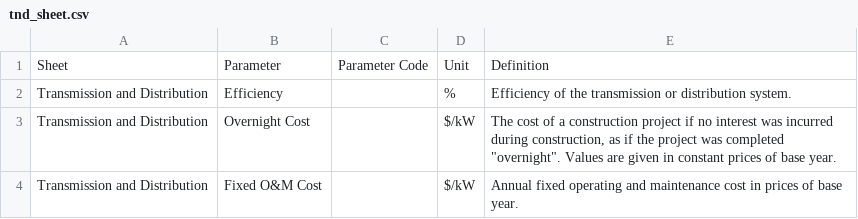
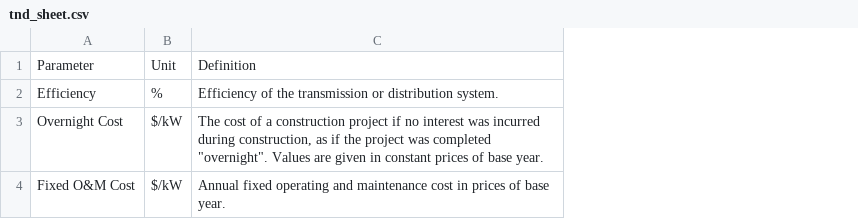
Before and after one commit to SPLATteam/SPLAT-WebGuide, a CSV file: docs/csv_file/tnd_sheet.csv, drawn as a sheet; the diff names each change by its address in the sheet, - before the commit and + after, or states it on an @@ line.

Commit message:
add parameters for generic and specific tech sheets.

```diff
--- a/docs/csv_file/tnd_sheet.csv
+++ b/docs/csv_file/tnd_sheet.csv
-column A, rows 1-4: Sheet | Transmission and Distribution | Transmission and Distribution | Transmission and Distribution
-column C, row 1: Parameter Code
```
Also changed, not shown: docs/csv_file/demand_sheet.csv, 4 other files.
